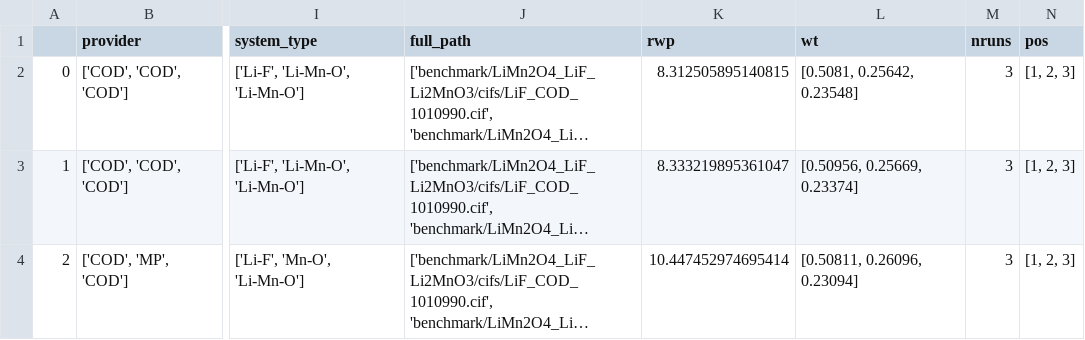
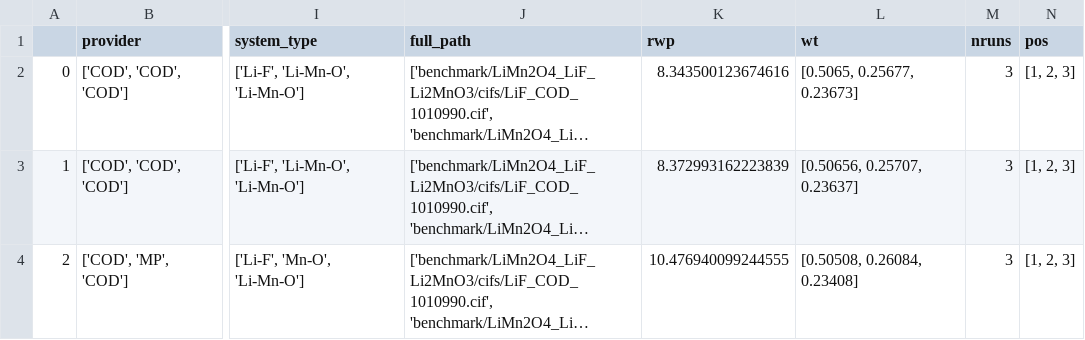
Before and after one commit to pedrobcst/Xerus, a CSV file: Examples/benchmark/results/auto/LiMn2O4+LiF+Li2MnO3_results_auto.csv, drawn as a sheet; only a part is shown, gaps mark what is left out; long unchanged cells end in …; the diff covers the shown part only; the diff names each change by its address in the sheet, - before the commit and + after, or states it on an @@ line.

```diff
--- a/Examples/benchmark/results/auto/LiMn2O4+LiF+Li2MnO3_results_auto.csv
+++ b/Examples/benchmark/results/auto/LiMn2O4+LiF+Li2MnO3_results_auto.csv
-K2 (rwp): 8.312505895140815
+K2 (rwp): 8.343500123674616
-L2 (wt): [0.5081, 0.25642, 0.23548]
+L2 (wt): [0.5065, 0.25677, 0.23673]
-K3 (rwp): 8.333219895361047
+K3 (rwp): 8.372993162223839
-L3 (wt): [0.50956, 0.25669, 0.23374]
+L3 (wt): [0.50656, 0.25707, 0.23637]
-K4 (rwp): 10.447452974695414
+K4 (rwp): 10.476940099244555
-L4 (wt): [0.50811, 0.26096, 0.23094]
+L4 (wt): [0.50508, 0.26084, 0.23408]
```
Also changed, not shown: 184 edited cells elsewhere in this file, Examples/benchmark/results/auto/Li2MnO3+MnO+TiO2_results_auto.csv, Examples/benchmark/results/auto/Li2TiO3+MnF2+LiMn2O4_results_auto.csv, 9 other files.
